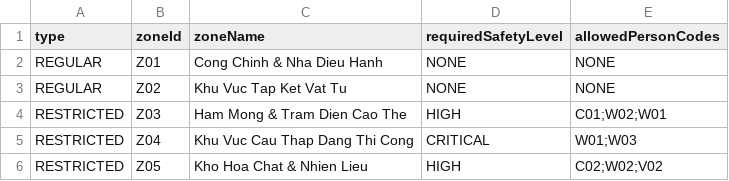
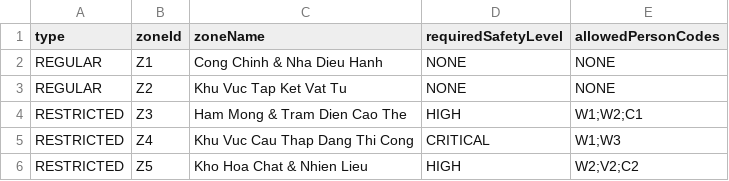
Before and after one commit to gn027c/Construction-Site-Management-System, a CSV file: data/zones.csv, drawn as a sheet.

```diff
--- a/data/zones.csv
+++ b/data/zones.csv
@@ -1,6 +1,6 @@
 type,zoneId,zoneName,requiredSafetyLevel,allowedPersonCodes
-REGULAR,Z01,Cong Chinh & Nha Dieu Hanh,NONE,NONE
-REGULAR,Z02,Khu Vuc Tap Ket Vat Tu,NONE,NONE
-RESTRICTED,Z03,Ham Mong & Tram Dien Cao The,HIGH,C01;W02;W01
-RESTRICTED,Z04,Khu Vuc Cau Thap Dang Thi Cong,CRITICAL,W01;W03
-RESTRICTED,Z05,Kho Hoa Chat & Nhien Lieu,HIGH,C02;W02;V02
+REGULAR,Z1,Cong Chinh & Nha Dieu Hanh,NONE,NONE
+REGULAR,Z2,Khu Vuc Tap Ket Vat Tu,NONE,NONE
+RESTRICTED,Z3,Ham Mong & Tram Dien Cao The,HIGH,W1;W2;C1
+RESTRICTED,Z4,Khu Vuc Cau Thap Dang Thi Cong,CRITICAL,W1;W3
+RESTRICTED,Z5,Kho Hoa Chat & Nhien Lieu,HIGH,W2;V2;C2
```
Also changed, not shown: data/attendance.csv, data/incidents.csv, 47 other files.
